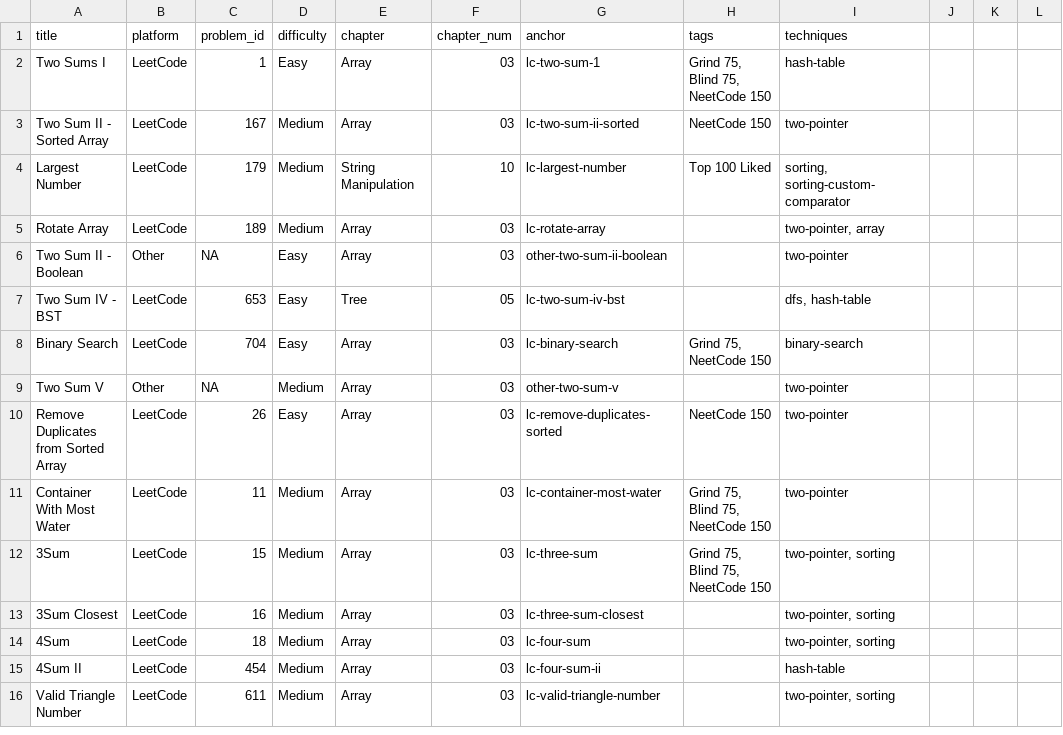
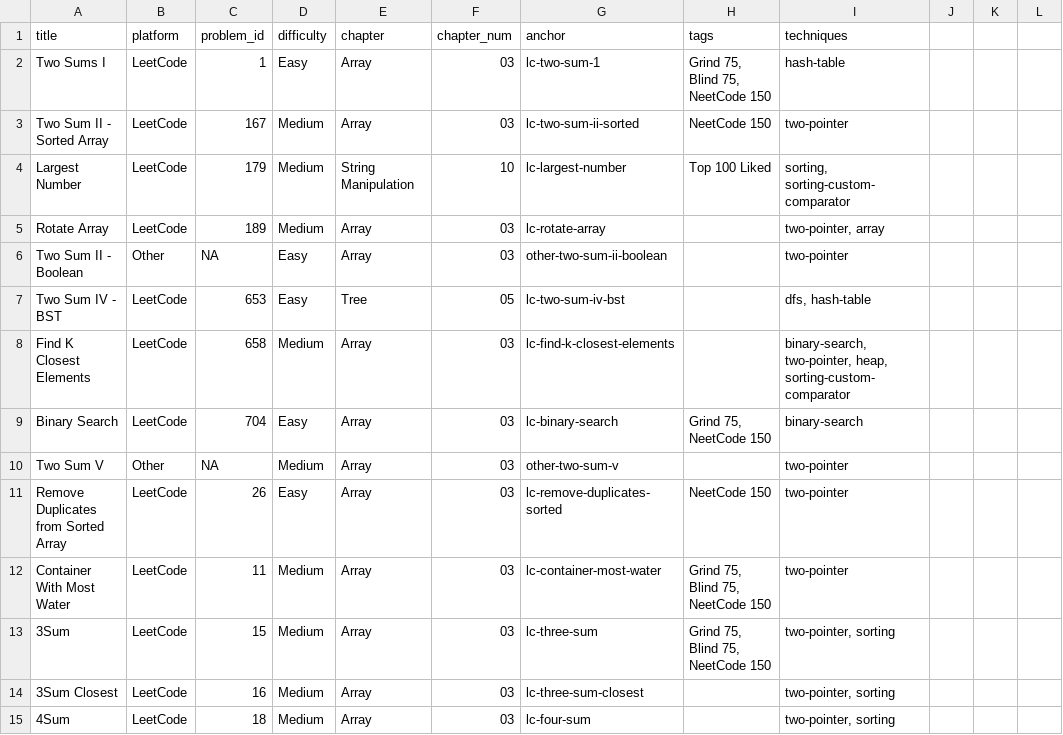
Before and after one commit to mcfongtw/CodingInterview, a CSV file: problems_data.csv, drawn as a sheet; only a part is shown; the shorter side is filled out with more unchanged rows; the diff names each change by its address in the sheet, - before the commit and + after, or states it on an @@ line.

Commit message:
Add LeetCode 658: Find K Closest Elements
- Implement Max Heap (with Custom Comparator) and Binary Search on Window Start solutions in Java
- Provide detailed walkthroughs and complexity analysis for both approaches
- Explain tie-breaking logic in distance comparator and optimal contiguous window search
- Update 03-array-02-leetcode.Rmd with the new problem section
- Update problems_data.csv with the new entry

```diff
--- a/problems_data.csv
+++ b/problems_data.csv
+row 8: Find K Closest Elements | LeetCode | 658 | Medium | Array | 03 | lc-find-k-closest-elements |  | binary-search, two-pointer, heap, sorting-custom-comparator
```
Also changed, not shown: 1 other file.
